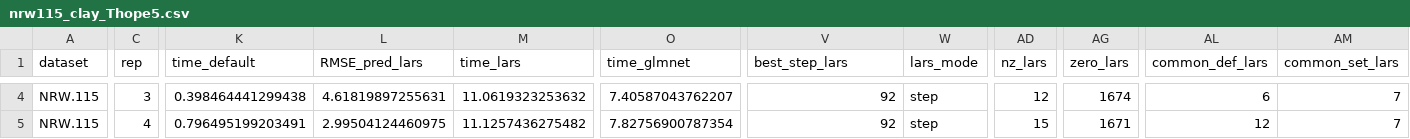
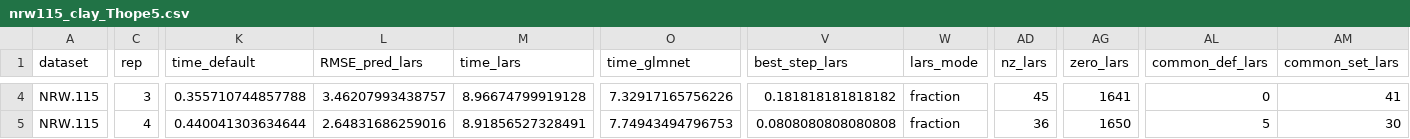
Before and after one commit to Shuhei-Muroya/glmnetconf-paper, a CSV file: 06_real_data/results/nrw115_clay_Thope5.csv, drawn as a sheet; only a part is shown, gaps mark what is left out; the diff covers the shown part only; the diff names each change by its address in the sheet, - before the commit and + after, or states it on an @@ line.

```diff
--- a/06_real_data/results/nrw115_clay_Thope5.csv
+++ b/06_real_data/results/nrw115_clay_Thope5.csv
-K4 (time_default): 0.398464441299438
+K4 (time_default): 0.355710744857788
-L4 (RMSE_pred_lars): 4.61819897255631
+L4 (RMSE_pred_lars): 3.46207993438757
-M4 (time_lars): 11.0619323253632
+M4 (time_lars): 8.96674799919128
-O4 (time_glmnet): 7.40587043762207
+O4 (time_glmnet): 7.32917165756226
-V4 (best_step_lars): 92
+V4 (best_step_lars): 0.181818181818182
-W4:W5 (lars_mode): step
+W4:W5 (lars_mode): fraction
-AD4 (nz_lars): 12
+AD4 (nz_lars): 45
-AG4 (zero_lars): 1674
+AG4 (zero_lars): 1641
-AL4 (common_def_lars): 6
+AL4 (common_def_lars): 0
-AM4 (common_set_lars): 7
+AM4 (common_set_lars): 41
-K5 (time_default): 0.796495199203491
+K5 (time_default): 0.440041303634644
-L5 (RMSE_pred_lars): 2.99504124460975
+L5 (RMSE_pred_lars): 2.64831686259016
-M5 (time_lars): 11.1257436275482
+M5 (time_lars): 8.91856527328491
-O5 (time_glmnet): 7.82756900787354
+O5 (time_glmnet): 7.74943494796753
-V5 (best_step_lars): 92
+V5 (best_step_lars): 0.0808080808080808
-AD5 (nz_lars): 15
+AD5 (nz_lars): 36
-AG5 (zero_lars): 1671
+AG5 (zero_lars): 1650
-AL5 (common_def_lars): 12
+AL5 (common_def_lars): 5
-AM5 (common_set_lars): 7
+AM5 (common_set_lars): 30
```
Also changed, not shown: 100 edited cells elsewhere in this file, 06_real_data/results/deepcdr_gdsc1008_Thope10.csv, 1 other file.
